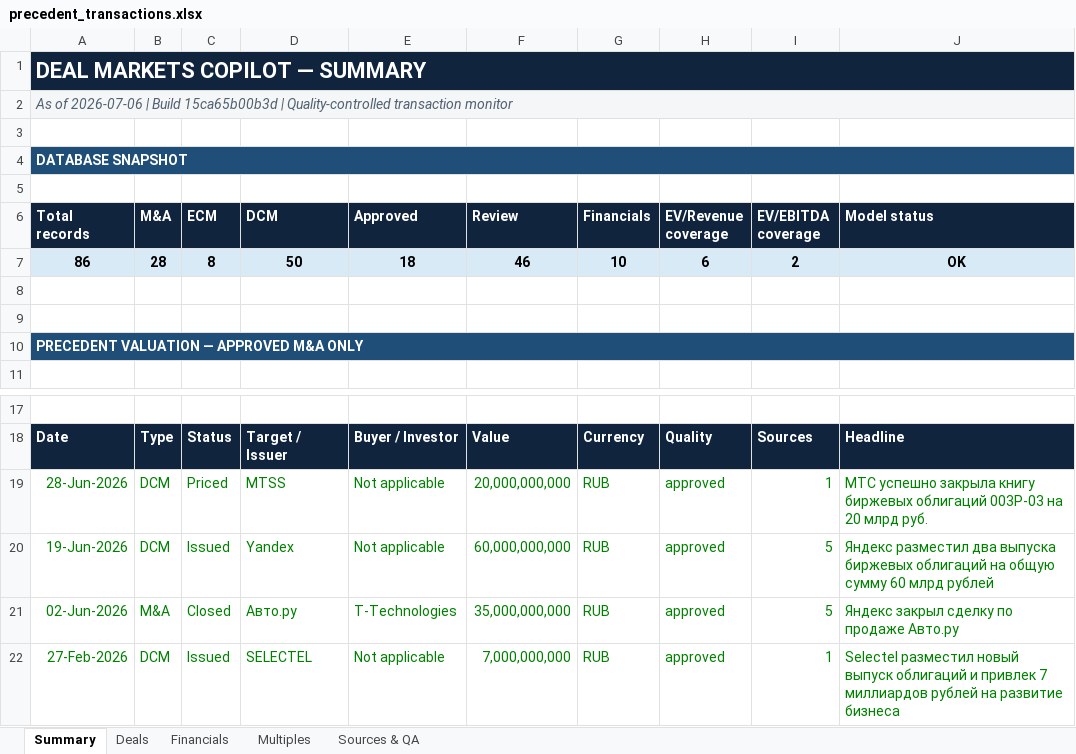
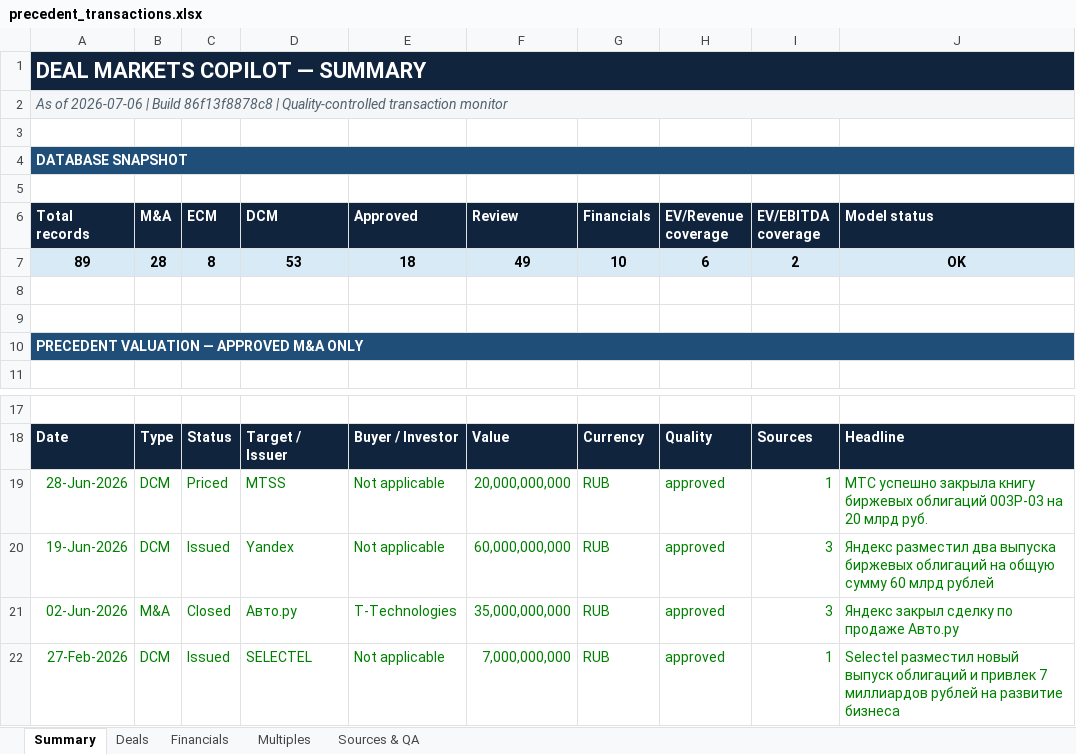
Before and after one commit to irisaurum/deal-markets-copilot, an Excel workbook: output/precedent_transactions.xlsx, sheet Summary, drawn as a sheet; only a part is shown, gaps mark what is left out; values as stored, in another font and other column widths than the file's, no borders; the diff names each change by its address in the sheet, - before the commit and + after, or states it on an @@ line.

```diff
--- a/output/precedent_transactions.xlsx (sheet Summary)
+++ b/output/precedent_transactions.xlsx (sheet Summary)
-A2 (Total records): …| Build 15ca65b00b3d | Quality-controlled…
+A2 (Total records): …| Build 86f13f8878c8 | Quality-controlled…
-A7 (Total records): 86
+A7 (Total records): 89
-D7 (DCM): 50
+D7 (DCM): 53
-F7 (Review): 46
+F7 (Review): 49
-I20:I21 (EV/EBITDA coverage): 5
+I20:I21 (EV/EBITDA coverage): 3
```
Also changed, not shown: sheet Sources & QA, sheet Deals, 5 other files.
